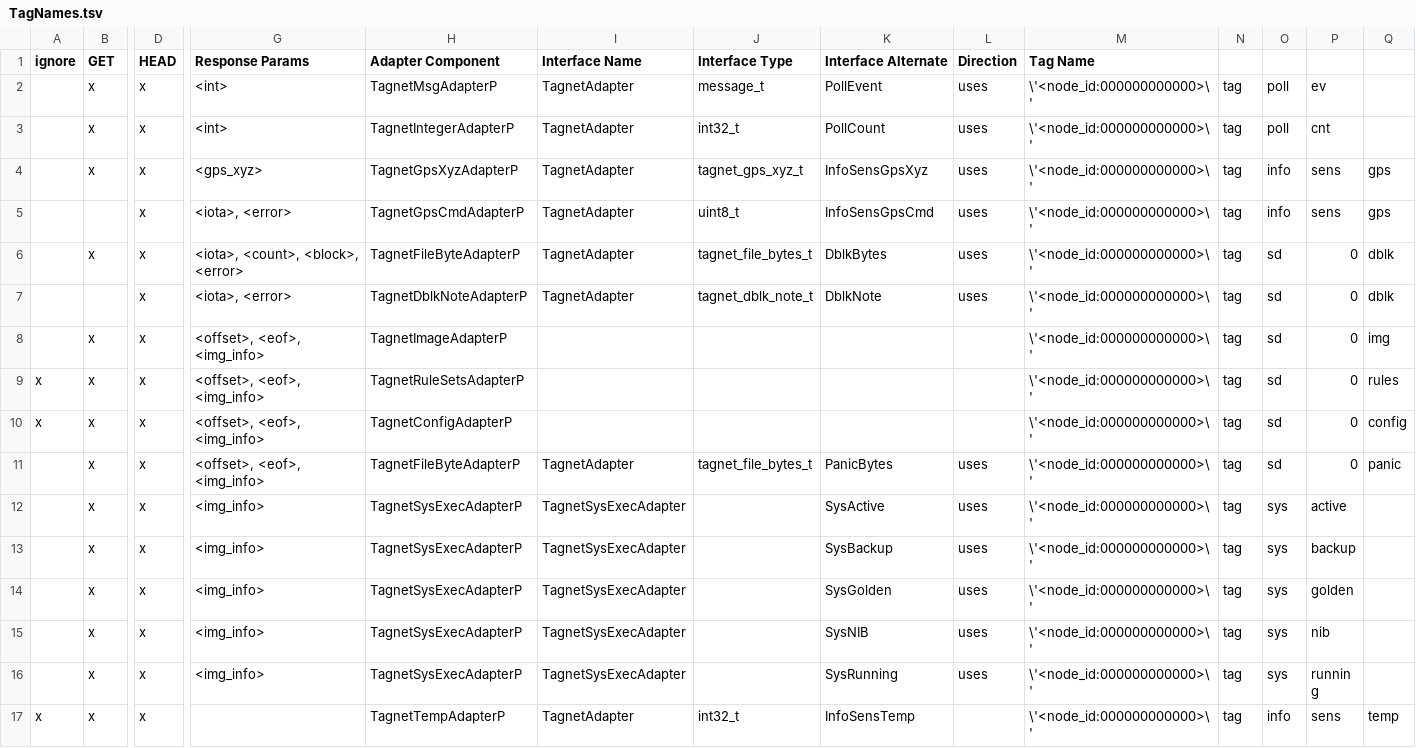
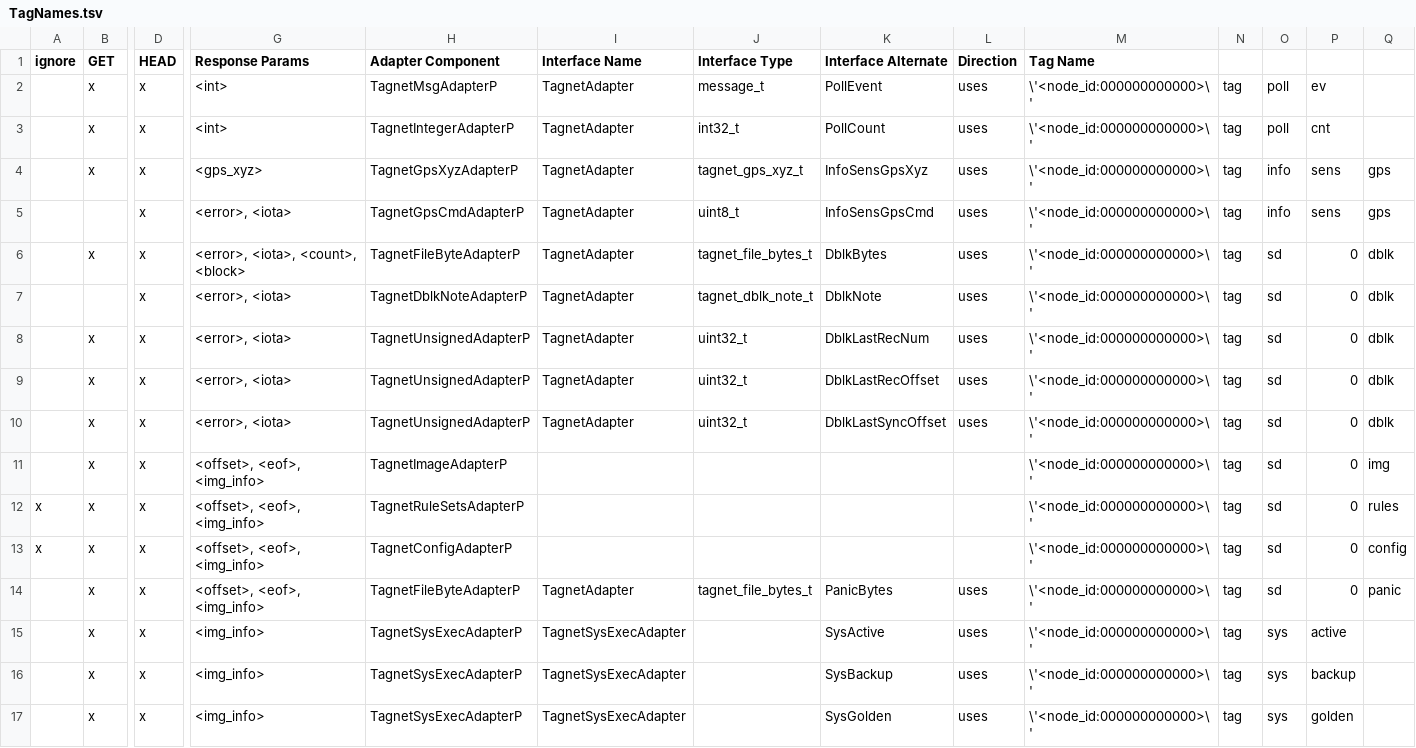
Before and after one commit to MamMark/mm, a TSV file: tools/tagnet/factspp/factspp/TagNames.tsv, drawn as a sheet; only a part is shown, gaps mark what is left out; the shorter side is filled out with more unchanged rows; rows hold the shown columns only; the diff names each change by its address in the sheet, - before the commit and + after, or states it on an @@ line.

Commit message:
Tagnet: Added support for reading dblk record and sync offsets
- Added DblkLastRecNum, DblkLastRecOffset, and DblkLastSyncOffset
  (tagnames: '.recnum', '.last_rec', '.last_sync')

```diff
--- a/tools/tagnet/factspp/factspp/TagNames.tsv
+++ b/tools/tagnet/factspp/factspp/TagNames.tsv
-G5 (Response Params): <iota>, <error>
+G5 (Response Params): <error>, <iota>
-G6 (Response Params): <iota>, <count>, <block>, <error>
+G6 (Response Params): <error>, <iota>, <count>, <block>
-G7 (Response Params): <iota>, <error>
+G7 (Response Params): <error>, <iota>
+row 8:  | x | x | <error>, <iota> | TagnetUnsignedAdapterP | TagnetAdapter | uint32_t | DblkLastRecNum | uses | \'<node_id:000000000000>\' | tag | sd | 0 | dblk
+row 9:  | x | x | <error>, <iota> | TagnetUnsignedAdapterP | TagnetAdapter | uint32_t | DblkLastRecOffset | uses | \'<node_id:000000000000>\' | tag | sd | 0 | dblk
+row 10:  | x | x | <error>, <iota> | TagnetUnsignedAdapterP | TagnetAdapter | uint32_t | DblkLastSyncOffset | uses | \'<node_id:000000000000>\' | tag | sd | 0 | dblk
```
Also changed, not shown: 7 other files.
